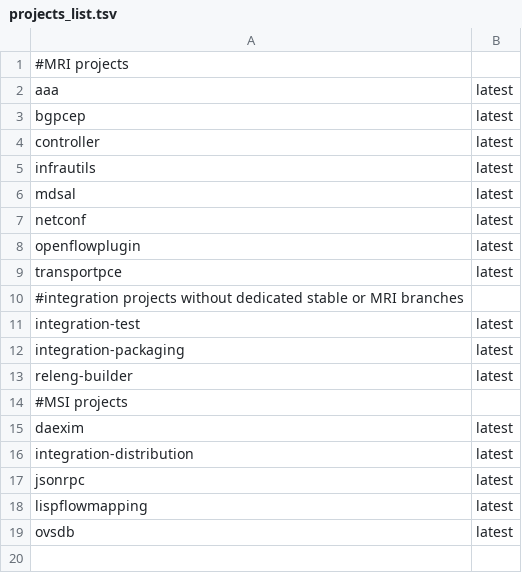
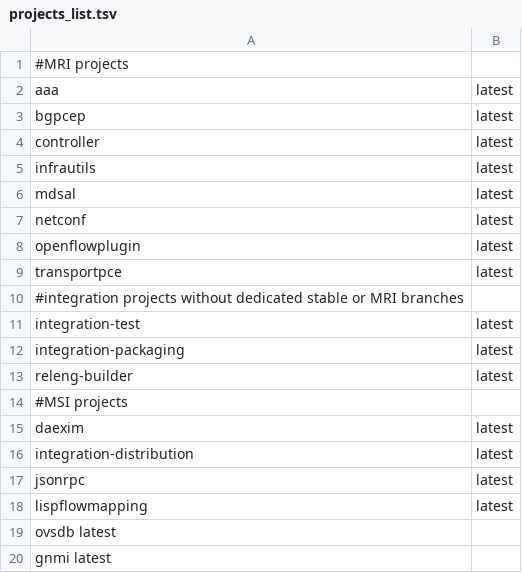
Before and after one commit to opendaylight/docs, a TSV file: projects_list.tsv, drawn as a sheet; removed rows and columns are numbered as before the commit, all else as after; the diff names each change by its address in the sheet, - before the commit and + after, or states it on an @@ line.

Commit message:
Add gNMI project documentation
Bring new gNMI project to the project list.

Change-Id: I666e1c15143821067b7530bb4641f2ab24205d02
Signed-off-by: Ivan Hrasko <ivan.hrasko@pantheon.tech>

```diff
--- a/projects_list.tsv
+++ b/projects_list.tsv
-row 19: ovsdb | latest
+row 19: ovsdb latest
+row 20: gnmi latest
```
Also changed, not shown: 2 other files.
